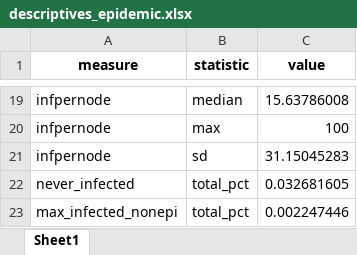
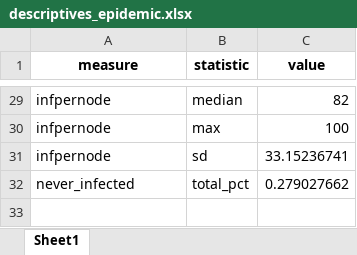
Before and after one commit to christine-hvw/thesis_disclosed, an Excel workbook: results/descriptives_epidemic.xlsx, sheet Sheet1, drawn as a sheet; only a part is shown, gaps mark what is left out; values as stored, in another font and other column widths than the file's, no borders; removed rows and columns are numbered as before the commit, all else as after; the diff covers the shown part only; the diff names each change by its address in the sheet, - before the commit and + after, or states it on an @@ line.

```diff
--- a/results/descriptives_epidemic.xlsx (sheet Sheet1)
+++ b/results/descriptives_epidemic.xlsx (sheet Sheet1)
-C29 (value): 15.63786008
+C29 (value): 82
-C31 (value): 31.15045283
+C31 (value): 33.15236741
-C32 (value): 0.032681605
+C32 (value): 0.279027662
-row 23: max_infected_nonepi | total_pct | 0.002247446
```
Also changed, not shown: 10 added rows and 16 edited cells elsewhere in this sheet, results/descriptives_network.xlsx, results/lin_models_multi.xlsx, 41 other files.
